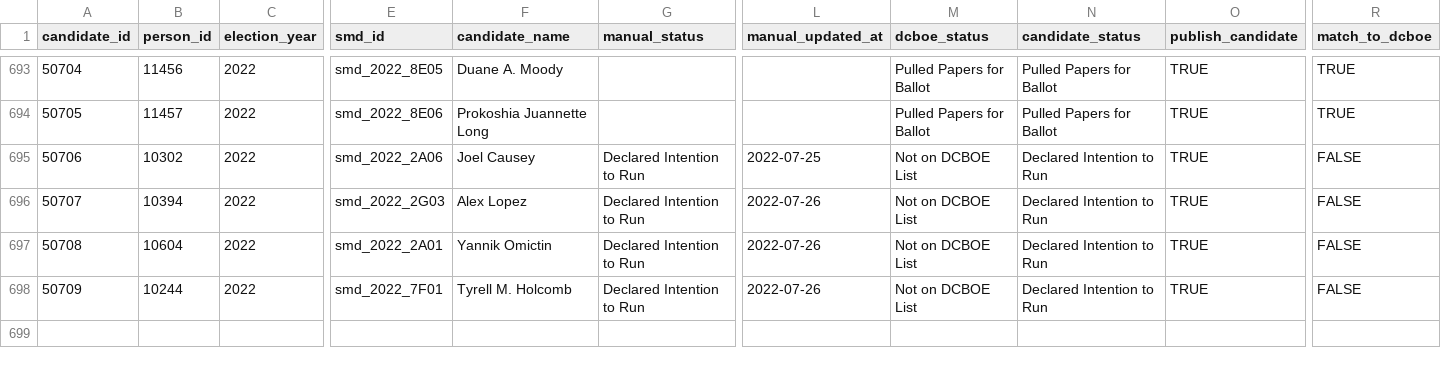
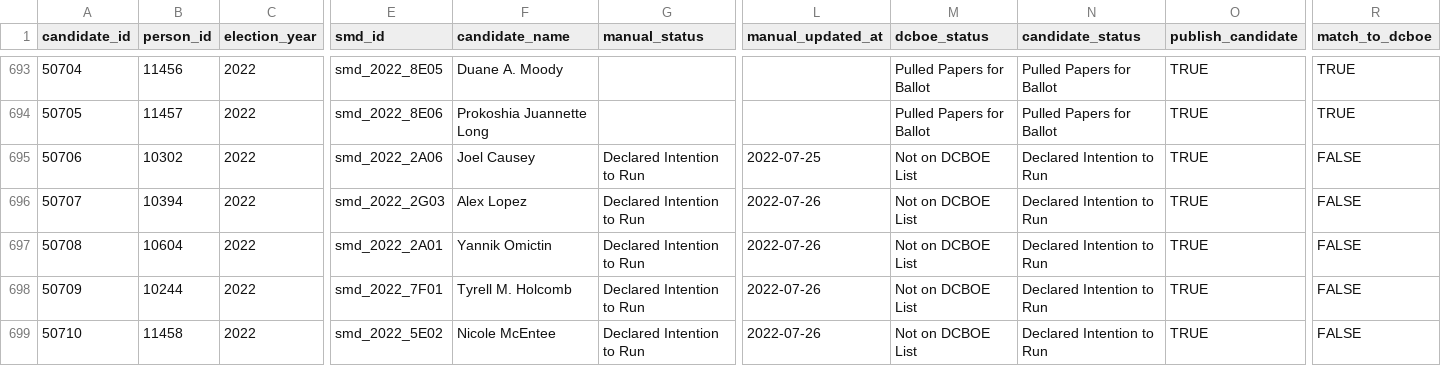
Before and after one commit to devinbrady/openanc, a CSV file: data/candidates.csv, drawn as a sheet; only a part is shown, gaps mark what is left out; rows hold the shown columns only; the diff names each change by its address in the sheet, - before the commit and + after, or states it on an @@ line.

Commit message:
New candidate

```diff
--- a/data/candidates.csv
+++ b/data/candidates.csv
+row 699: 50710 | 11458 | 2022 | smd_2022_5E02 | Nicole McEntee | Declared Intention to Run | 2022-07-26 | Not on DCBOE List | Declared Intention to Run | TRUE | FALSE
```
Also changed, not shown: data/incumbents_not_running.csv, data/people.csv, 12 other files.
